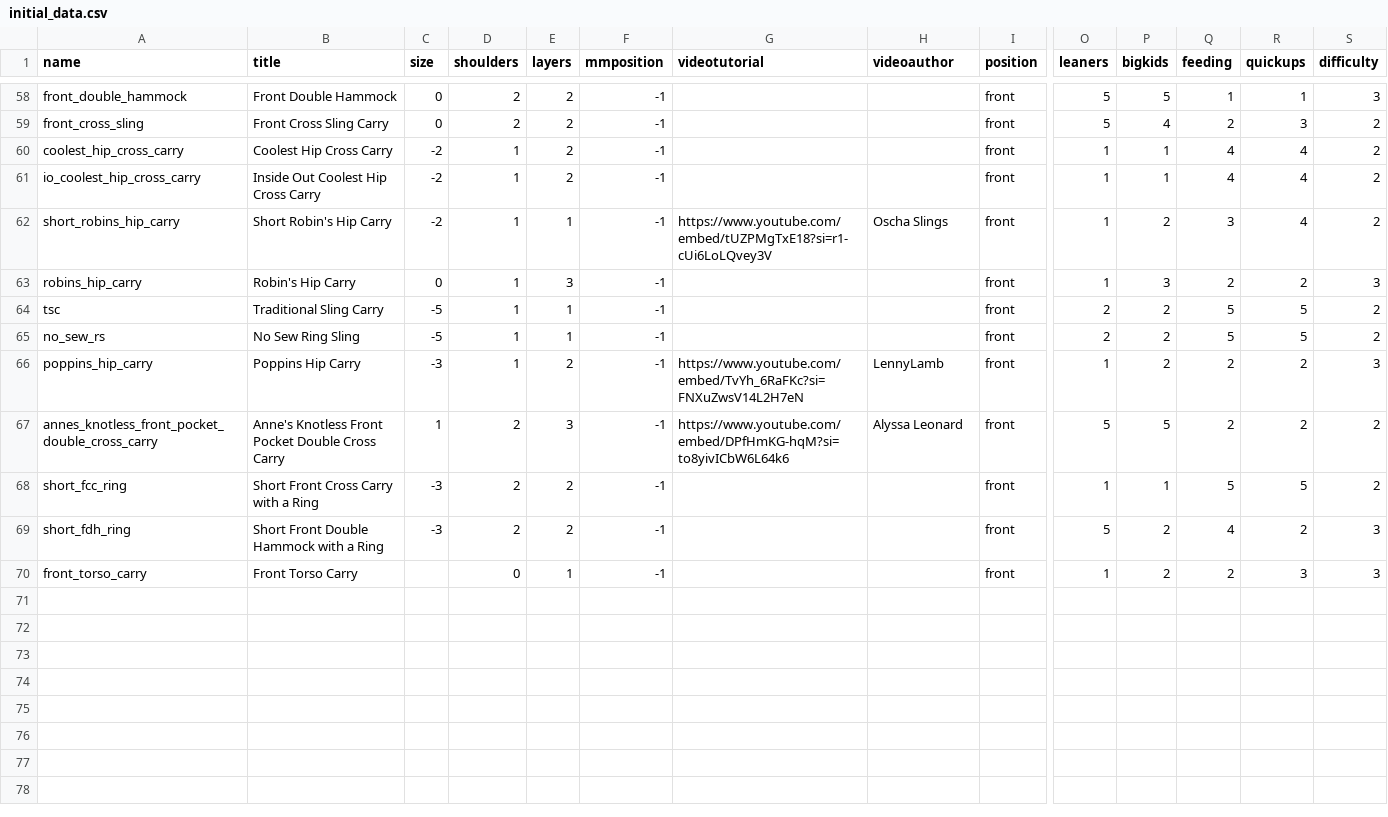
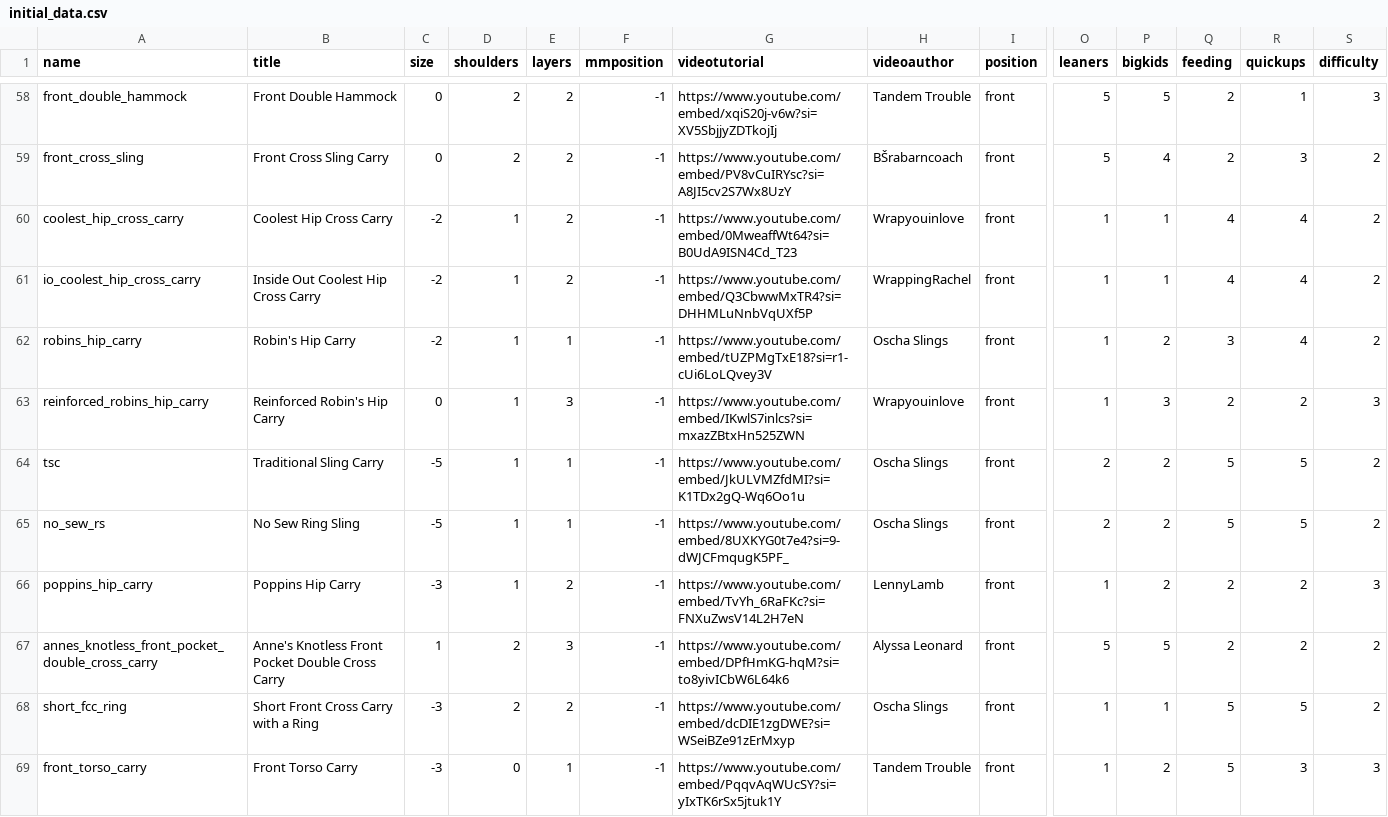
Before and after one commit to paulafernalia/the-wrapping-gallery, a CSV file: wrapping/initial_data.csv, drawn as a sheet; only a part is shown, gaps mark what is left out; removed rows and columns are numbered as before the commit, all else as after; rows hold the shown columns only; the diff covers the shown part only; the diff names each change by its address in the sheet, - before the commit and + after, or states it on an @@ line.

Commit message:
Add front data

```diff
--- a/wrapping/initial_data.csv
+++ b/wrapping/initial_data.csv
-G58 (videotutorial): (empty)
+G58 (videotutorial): https://www.youtube.com/embed/xqiS20j-v6w?si=XV5SbjjyZDTkojIj
-H58 (videoauthor): (empty)
+H58 (videoauthor): Tandem Trouble
-Q58 (feeding): 1
+Q58 (feeding): 2
-G59 (videotutorial): (empty)
+G59 (videotutorial): https://www.youtube.com/embed/PV8vCuIRYsc?si=A8JI5cv2S7Wx8UzY
-H59 (videoauthor): (empty)
+H59 (videoauthor): BŠrabarncoach
-G60 (videotutorial): (empty)
+G60 (videotutorial): https://www.youtube.com/embed/0MweaffWt64?si=B0UdA9ISN4Cd_T23
-H60 (videoauthor): (empty)
+H60 (videoauthor): Wrapyouinlove
-G61 (videotutorial): (empty)
+G61 (videotutorial): https://www.youtube.com/embed/Q3CbwwMxTR4?si=DHHMLuNnbVqUXf5P
-H61 (videoauthor): (empty)
+H61 (videoauthor): WrappingRachel
-A62 (name): short_robins_hip_carry
+A62 (name): robins_hip_carry
-B62 (title): Short Robin's Hip Carry
+B62 (title): Robin's Hip Carry
-A63 (name): robins_hip_carry
+A63 (name): reinforced_robins_hip_carry
-B63 (title): Robin's Hip Carry
+B63 (title): Reinforced Robin's Hip Carry
-G63 (videotutorial): (empty)
+G63 (videotutorial): https://www.youtube.com/embed/IKwlS7inlcs?si=mxazZBtxHn525ZWN
-H63 (videoauthor): (empty)
+H63 (videoauthor): Wrapyouinlove
-G64 (videotutorial): (empty)
+G64 (videotutorial): https://www.youtube.com/embed/JkULVMZfdMI?si=K1TDx2gQ-Wq6Oo1u
-H64:H65 (videoauthor): (empty)
+H64:H65 (videoauthor): Oscha Slings
-G65 (videotutorial): (empty)
+G65 (videotutorial): https://www.youtube.com/embed/8UXKYG0t7e4?si=9-dWJCFmqugK5PF_
-G68 (videotutorial): (empty)
+G68 (videotutorial): https://www.youtube.com/embed/dcDIE1zgDWE?si=WSeiBZe91zErMxyp
-H68 (videoauthor): (empty)
+H68 (videoauthor): Oscha Slings
-row 69: short_fdh_ring | Short Front Double Hammock with a Ring | -3 | 2 | 2 | -1 |  |  | front | 5 | 2 | 4 | 2 | 3
-C69 (size): (empty)
+C69 (size): -3
-G69 (videotutorial): (empty)
+G69 (videotutorial): https://www.youtube.com/embed/PqqvAqWUcSY?si=yIxTK6rSx5jtuk1Y
-H69 (videoauthor): (empty)
+H69 (videoauthor): Tandem Trouble
-Q69 (feeding): 2
+Q69 (feeding): 5
```
Also changed, not shown: 1 added row, 1 removed row and 33 edited cells elsewhere in this file.
